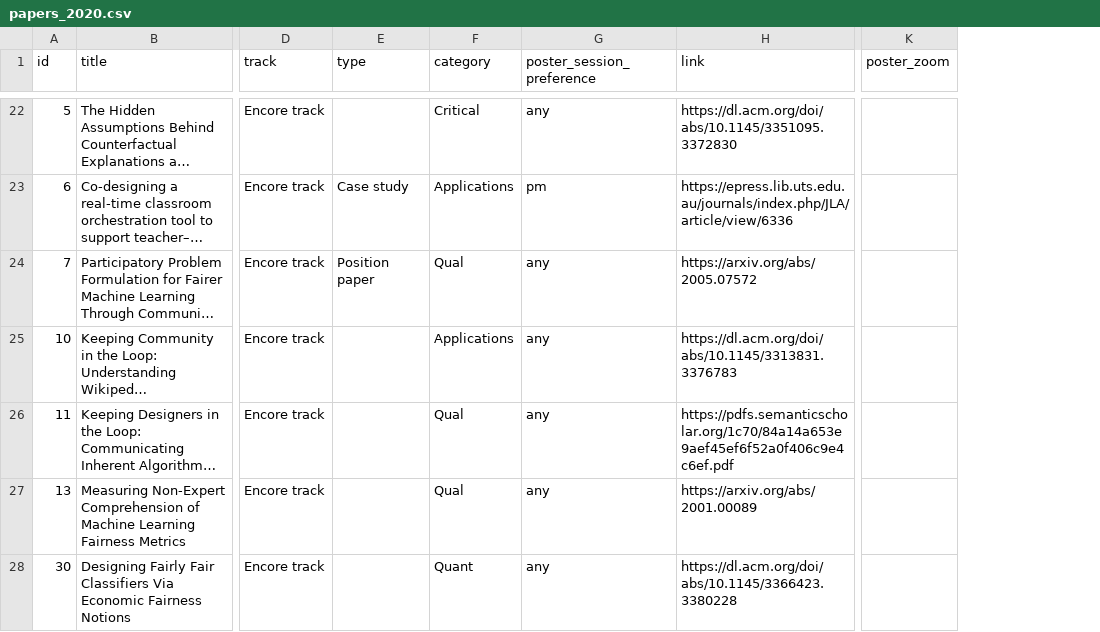
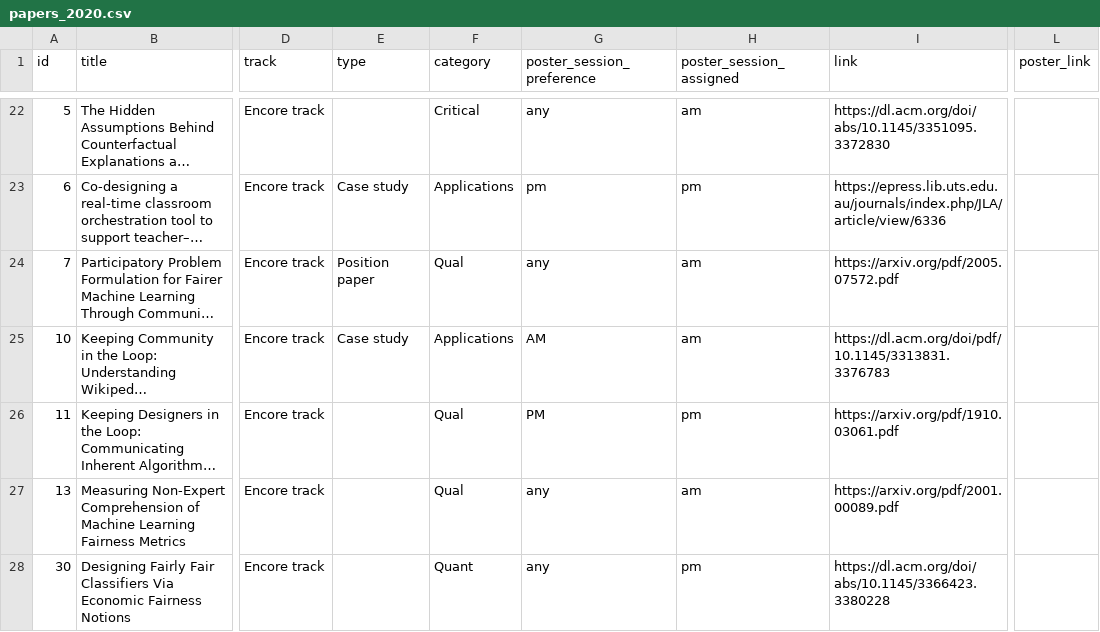
Before and after one commit to participatoryml/participatoryml.github.io, a CSV file: _data/papers_2020.csv, drawn as a sheet; only a part is shown, gaps mark what is left out; long unchanged cells end in …; removed rows and columns are numbered as before the commit, all else as after; the diff covers the shown part only; the diff names each change by its address in the sheet, - before the commit and + after, or states it on an @@ line.

```diff
--- a/_data/papers_2020.csv
+++ b/_data/papers_2020.csv
+column H (poster_session_assigned), rows 22-28: am | pm | am | am | pm | am | pm
-column K (poster_zoom), empty
+column L (poster_link), empty
-I24 (link): https://arxiv.org/abs/2005.07572
+I24 (link): https://arxiv.org/pdf/2005.07572.pdf
-E25 (type): (empty)
+E25 (type): Case study
-G25 (poster_session_preference): any
+G25 (poster_session_preference): AM
-I25 (link): https://dl.acm.org/doi/abs/10.1145/3313831.3376783
+I25 (link): https://dl.acm.org/doi/pdf/10.1145/3313831.3376783
-G26 (poster_session_preference): any
+G26 (poster_session_preference): PM
-I26 (link): https://pdfs.semanticscholar.org/1c70/84a14a653e9aef45ef6f52a0f406c9e4c6ef.pdf
+I26 (link): https://arxiv.org/pdf/1910.03061.pdf
-I27 (link): https://arxiv.org/abs/2001.00089
+I27 (link): https://arxiv.org/pdf/2001.00089.pdf
```
Also changed, not shown: 29 edited cells elsewhere in this file, 9 other files.
